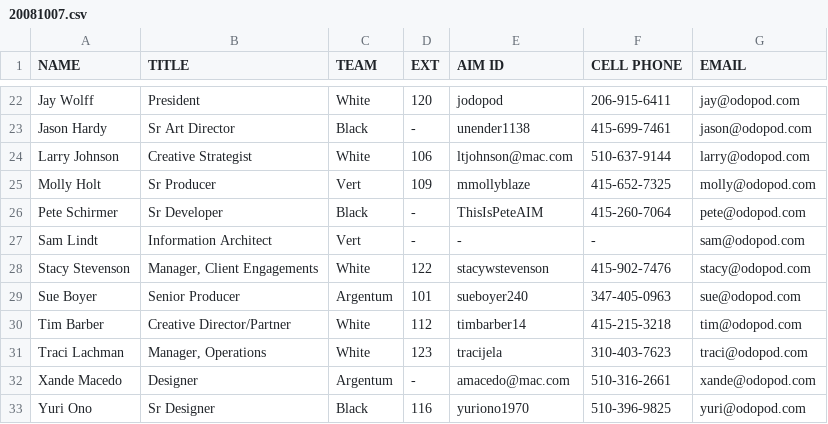
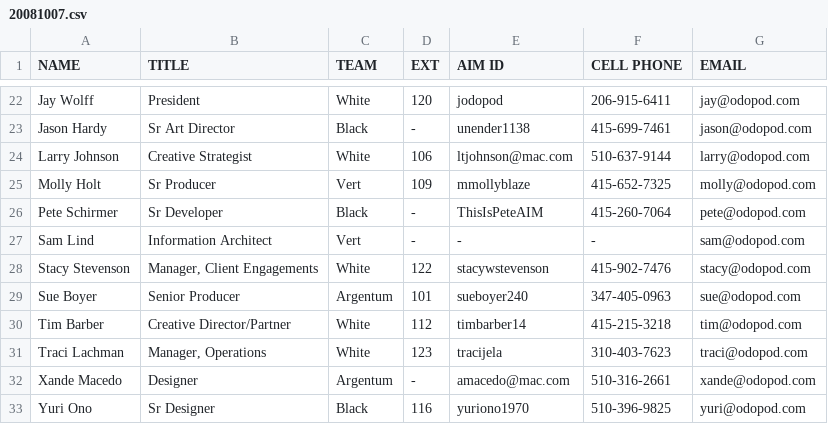
Before and after one commit to mkwng/d3-experiments, a CSV file: data/20081007.csv, drawn as a sheet; only a part is shown, gaps mark what is left out.

```diff
--- a/data/20081007.csv
+++ b/data/20081007.csv
@@ -26,3 +26,3 @@ Molly Holt,Sr Producer,Vert,109,mmollyblaze,415-652-7325,molly@odopod.com
 Pete Schirmer,Sr Developer,Black,-,ThisIsPeteAIM,415-260-7064,pete@odopod.com
-Sam Lindt,Information Architect,Vert,-,-,-,sam@odopod.com
+Sam Lind,Information Architect,Vert,-,-,-,sam@odopod.com
 Stacy Stevenson,"Manager, Client Engagements",White,122,stacywstevenson,415-902-7476,stacy@odopod.com
```
Also changed, not shown: data/20080902.csv, data/20110801.csv, 1 other file.
